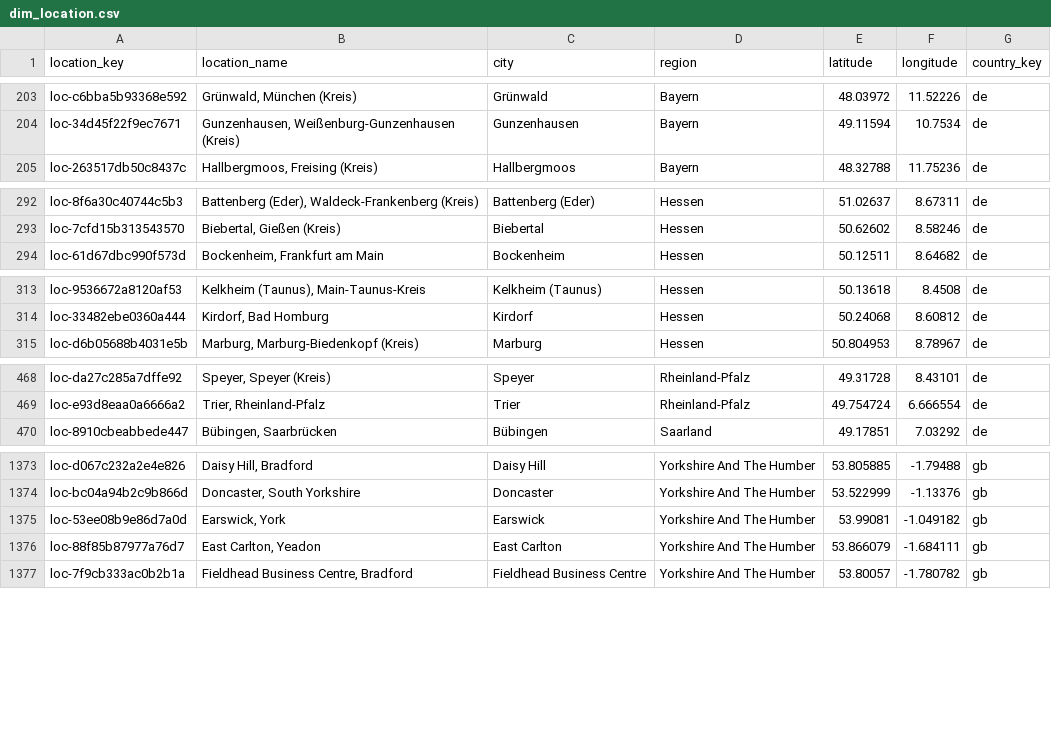
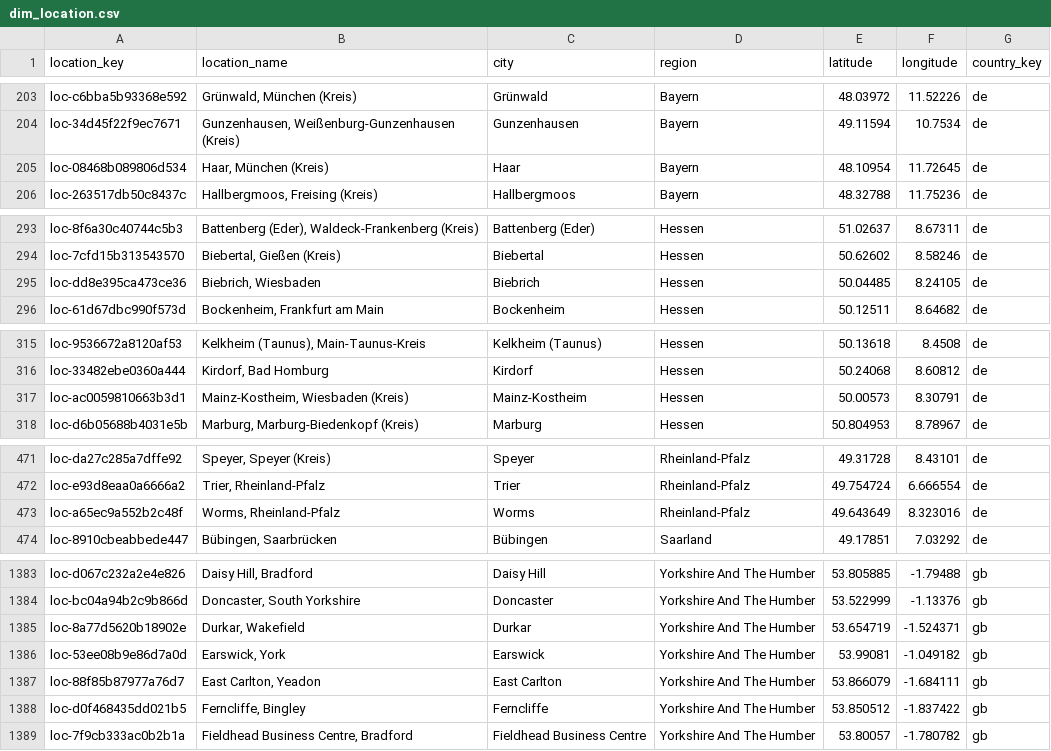
Before and after one commit to italofvaz/european-job-market-analysis, a CSV file: data/processed/dim_location.csv, drawn as a sheet; only a part is shown, gaps mark what is left out; the diff covers the shown part only; the diff names each change by its address in the sheet, - before the commit and + after, or states it on an @@ line.

```diff
--- a/data/processed/dim_location.csv
+++ b/data/processed/dim_location.csv
+row 205: loc-08468b089806d534 | Haar, München (Kreis) | Haar | Bayern | 48.10954 | 11.72645 | de
+row 295: loc-dd8e395ca473ce36 | Biebrich, Wiesbaden | Biebrich | Hessen | 50.04485 | 8.24105 | de
+row 317: loc-ac0059810663b3d1 | Mainz-Kostheim, Wiesbaden (Kreis) | Mainz-Kostheim | Hessen | 50.00573 | 8.30791 | de
+row 473: loc-a65ec9a552b2c48f | Worms, Rheinland-Pfalz | Worms | Rheinland-Pfalz | 49.643649 | 8.323016 | de
+row 1385: loc-8a77d5620b18902e | Durkar, Wakefield | Durkar | Yorkshire And The Humber | 53.654719 | -1.524371 | gb
+row 1388: loc-d0f468435dd021b5 | Ferncliffe, Bingley | Ferncliffe | Yorkshire And The Humber | 53.850512 | -1.837422 | gb
```
Also changed, not shown: 6 added rows and 16 edited cells elsewhere in this file, data/logs/collection_runs.csv, data/processed/bridge_job_skills.csv, 11 other files.
